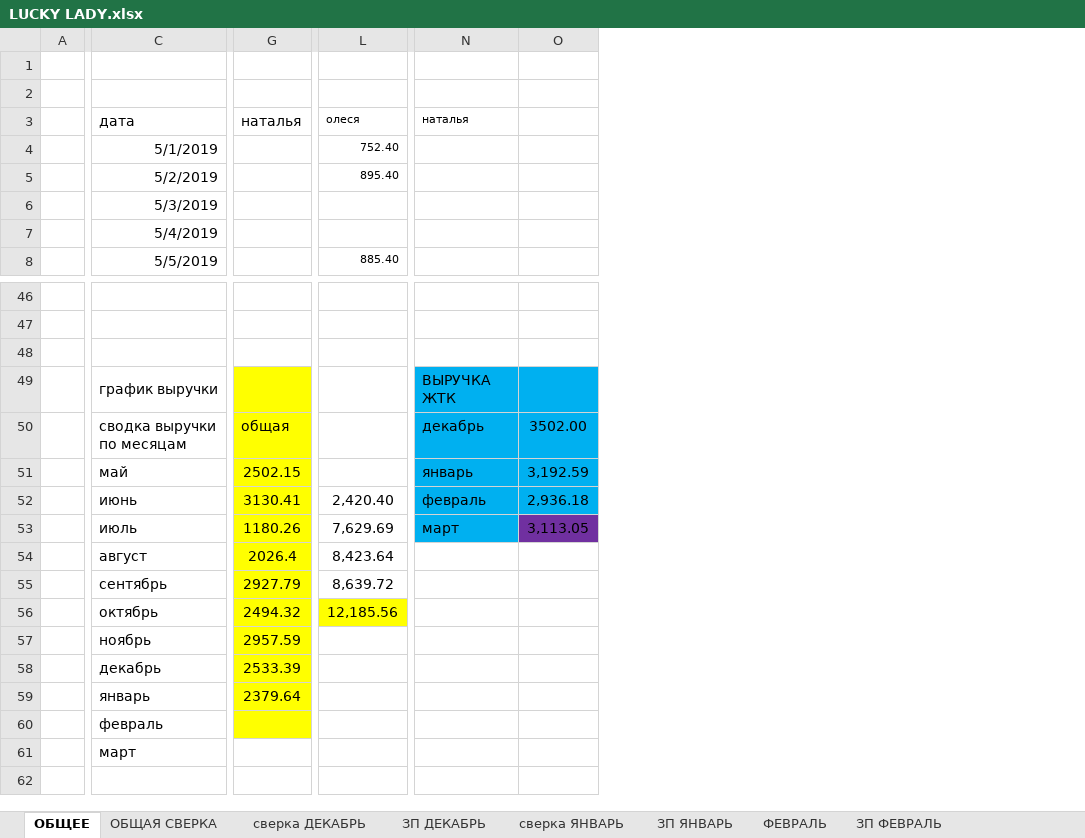
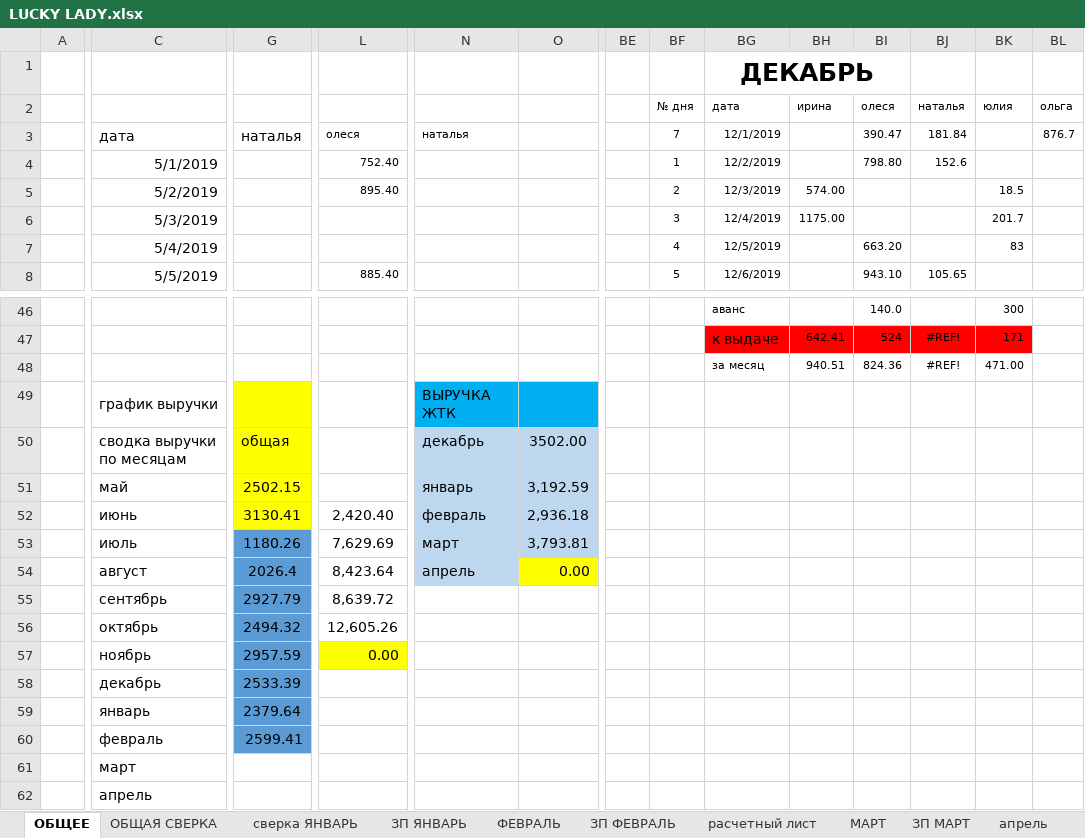
Before and after one commit to vitalusdza/lucky-lady, an Excel workbook: LUCKY LADY.xlsx, sheet ОБЩЕЕ, drawn as a sheet; only a part is shown, gaps mark what is left out; values as stored, in another font and other column widths than the file's, no borders; conditional formats not drawn; rows hold the shown columns only; the diff covers the shown part only; the diff names each change by its address in the sheet, - before the commit and + after, or states it on an @@ line.

```diff
--- a/LUCKY LADY.xlsx (sheet ОБЩЕЕ)
+++ b/LUCKY LADY.xlsx (sheet ОБЩЕЕ)
-sheet tab: сверка ДЕКАБРЬ
-sheet tab: ЗП ДЕКАБРЬ
+sheet tab: апрель
+column BE, empty
+column BF, rows 2-8: № дня | 7 | 1 | 2 | 3 | 4 | 5
+column BG, rows 1-8: ДЕКАБРЬ | дата | 12/1/2019 | 12/2/2019 | 12/3/2019 | 12/4/2019 | 12/5/2019 | 12/6/2019; rows 46-48: аванс | к выдаче | за месяц
+column BH, rows 2-6: ирина |  |  | 574.00 | 1175.00; rows 47-48: 642.41 | 940.51
+column BI, rows 2-8: олеся | 390.47 | 798.80 |  |  | 663.20 | 943.10; rows 46-48: 140.0 | 524 | 824.36
+column BJ, rows 2-8: наталья | 181.84 | 152.6 |  |  |  | 105.65; rows 47-48: #REF! | #REF!
+column BK, rows 2-7: юлия |  |  | 18.5 | 201.7 | 83; rows 46-48: 300 | 171 | 471.00
+column BL, rows 2-3: ольга | 876.7
-N50:O52 fill: #00B0F0
+N50:O52 fill: #BDD7EE
-G53:G55 fill: #FFFF00
+G53:G55 fill: #5B9BD5
-N53 fill: #00B0F0
+N53 fill: #BDD7EE
-O53: 3,113.05
+O53: 3,793.81
-O53 fill: #7030A0
+O53 fill: #BDD7EE
-N54: (empty)
+N54: апрель
-N54 fill: none
+N54 fill: #BDD7EE
-O54: (empty)
+O54: 0.00
-O54 fill: none
+O54 fill: #FFFF00
-G56:G60 fill: #FFFF00
+G56:G60 fill: #5B9BD5
-L56: 12,185.56
+L56: 12,605.26
-L56 fill: #FFFF00
+L56 fill: none
-L57: (empty)
+L57: 0.00
-L57 fill: none
+L57 fill: #FFFF00
-G60: (empty)
+G60: 2599.41
+row 62:  | апрель
```
Also changed, not shown: 6 edited cells and cell formats elsewhere in this sheet, sheet ОБЩАЯ СВЕРКА, sheet МАРТ, sheet ЗП МАРТ, sheet ФЕВРАЛЬ, other sheet tabs, formulas that keep their value, charts or pictures.
